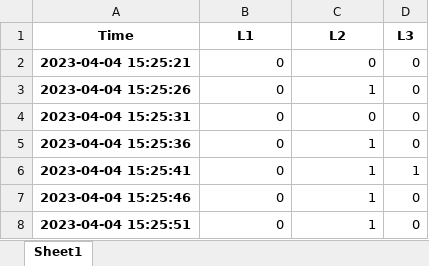
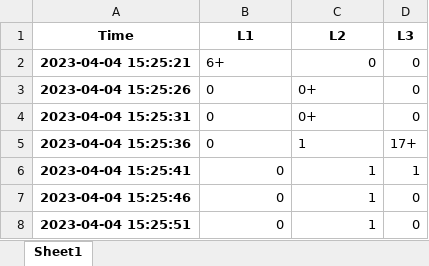
Before and after one commit to iiisong/GT-ATCMTD-TrafficTool, an Excel workbook: TrafficToolCounting/results/Q2_TLC00024_c.xlsx, sheet Sheet1, drawn as a sheet; only a part is shown; values as stored, in another font and other column widths than the file's, no borders; the diff names each change by its address in the sheet, - before the commit and + after, or states it on an @@ line.

Commit message:
add exceed button and changed data storage type

```diff
--- a/TrafficToolCounting/results/Q2_TLC00024_c.xlsx (sheet Sheet1)
+++ b/TrafficToolCounting/results/Q2_TLC00024_c.xlsx (sheet Sheet1)
-B2 (L1): 0
+B2 (L1): 6+
-B3:B4 alignment: right
+B3:B4 alignment: left
-C3 (L2): 1
+C3 (L2): 0+
-C4 (L2): 0
+C4 (L2): 0+
-B5:C5 alignment: right
+B5:C5 alignment: left
-D5 (L3): 0
+D5 (L3): 17+
```
Also changed, not shown: 9 other files.
